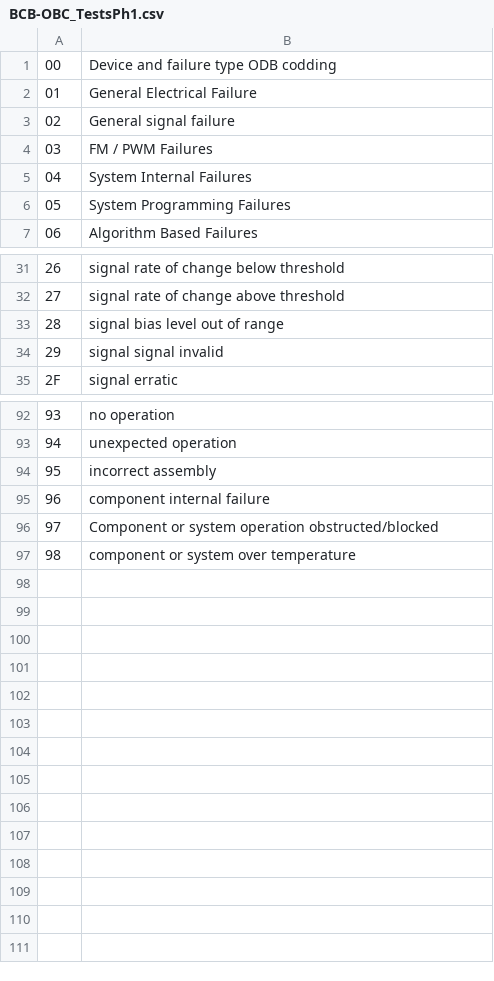
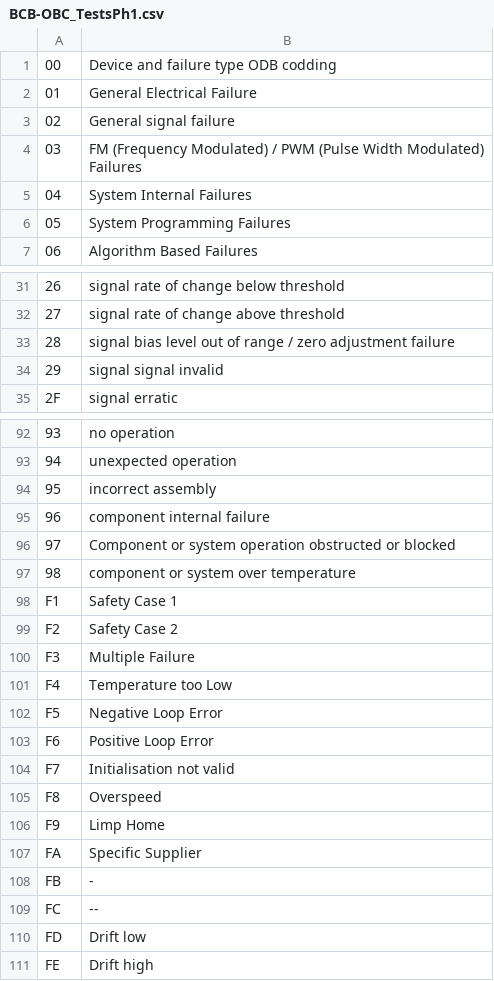
Before and after one commit to fesch/CanZE, a CSV file: app/src/main/assets/BCB-OBC_TestsPh1.csv, drawn as a sheet; only a part is shown, gaps mark what is left out.

```diff
--- a/app/src/main/assets/BCB-OBC_TestsPh1.csv
+++ b/app/src/main/assets/BCB-OBC_TestsPh1.csv
@@ -3,3 +3,3 @@
 02,General signal failure
-03,FM / PWM Failures
+03,FM (Frequency Modulated) / PWM (Pulse Width Modulated) Failures
 04,System Internal Failures
@@ -32,3 +32,3 @@
 27,signal rate of change above threshold
-28,signal bias level out of range
+28,signal bias level out of range / zero adjustment failure
 29,signal signal invalid
@@ -95,3 +95,17 @@
 96,component internal failure
-97,Component or system operation obstructed/blocked
+97,Component or system operation obstructed or blocked
 98,component or system over temperature
+F1,Safety Case 1
+F2,Safety Case 2
+F3,Multiple Failure
+F4,Temperature too Low
+F5,Negative Loop Error
+F6,Positive Loop Error
+F7,Initialisation not valid
+F8,Overspeed
+F9,Limp Home
+FA,Specific Supplier
+FB,-
+FC,--
+FD,Drift low
+FE,Drift  high
```
Also changed, not shown: app/src/main/assets/BCB-OBC_DtcsPh1.csv, app/src/main/assets/BCB-OBC_FieldsPh1.csv, 4 other files.
